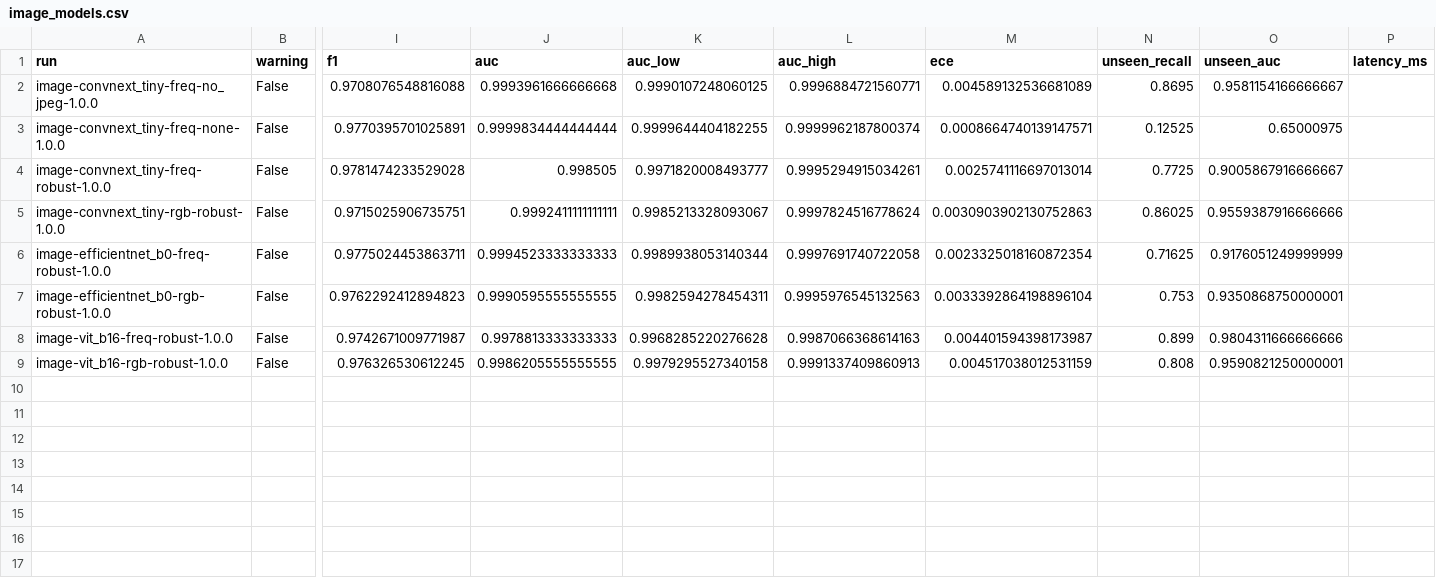
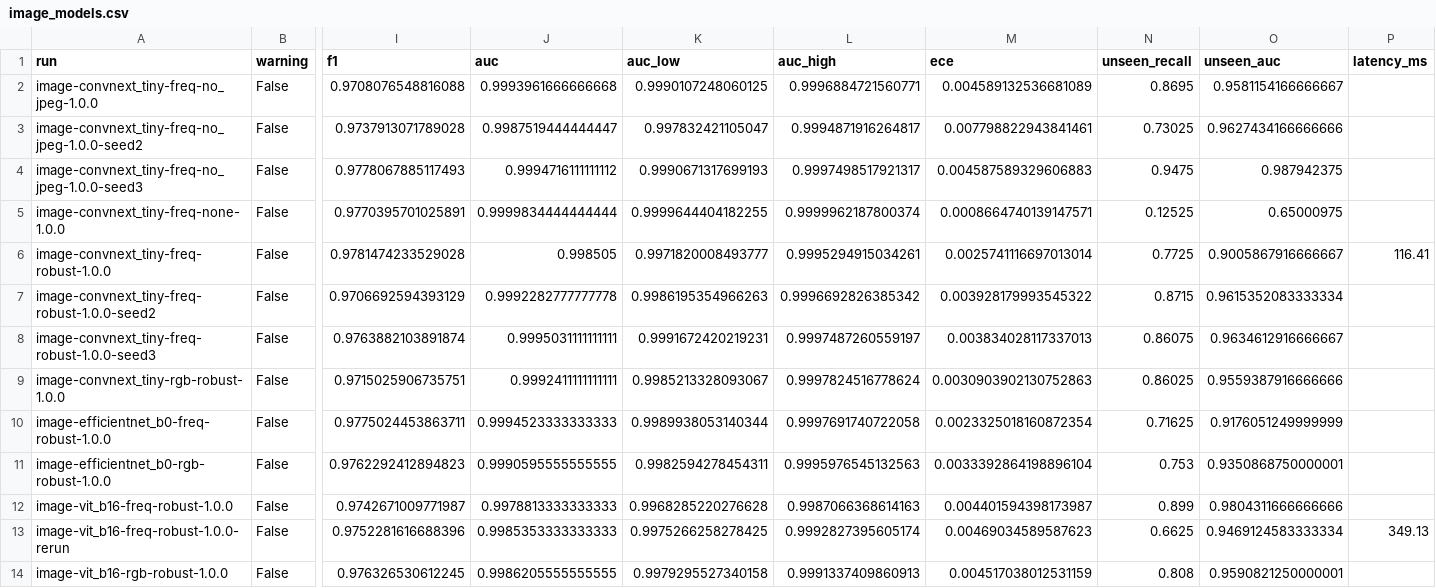
Before and after one commit to Shashank17singh/TruthLens, a CSV file: ml/eval/results/image_models.csv, drawn as a sheet; only a part is shown, gaps mark what is left out; addresses are those after the commit; rows hold the shown columns only; the diff names each change by its address in the sheet, - before the commit and + after, or states it on an @@ line.

Commit message:
Add repeated image runs: seeds and a ViT rerun
Two more seeds each of ConvNeXt-Tiny + DCT with and without JPEG
augmentation give mean BigGAN AUC 0.942 and 0.970, with single runs
spread over up to 0.06. A ViT-B/16 + DCT rerun with the same seed scored
0.947 instead of 0.980. The docs now say the single-run backbone ranking
is within run-to-run variation.

```diff
--- a/ml/eval/results/image_models.csv
+++ b/ml/eval/results/image_models.csv
+row 3: image-convnext_tiny-freq-no_jpeg-1.0.0-seed2 | False | 0.9737913071789028 | 0.9987519444444447 | 0.997832421105047 | 0.9994871916264817 | 0.007798822943841461 | 0.73025 | 0.9627434166666666
+row 4: image-convnext_tiny-freq-no_jpeg-1.0.0-seed3 | False | 0.9778067885117493 | 0.9994716111111112 | 0.9990671317699193 | 0.9997498517921317 | 0.004587589329606883 | 0.9475 | 0.987942375
-P6 (latency_ms): (empty)
+P6 (latency_ms): 116.41
+row 7: image-convnext_tiny-freq-robust-1.0.0-seed2 | False | 0.9706692594393129 | 0.9992282777777778 | 0.9986195354966263 | 0.9996692826385342 | 0.003928179993545322 | 0.8715 | 0.9615352083333334
+row 8: image-convnext_tiny-freq-robust-1.0.0-seed3 | False | 0.9763882103891874 | 0.9995031111111111 | 0.9991672420219231 | 0.9997487260559197 | 0.003834028117337013 | 0.86075 | 0.9634612916666667
+row 13: image-vit_b16-freq-robust-1.0.0-rerun | False | 0.9752281616688396 | 0.9985353333333333 | 0.9975266258278425 | 0.9992827395605174 | 0.00469034589587623 | 0.6625 | 0.9469124583333334 | 349.13
```
Also changed, not shown: 35 other files.
